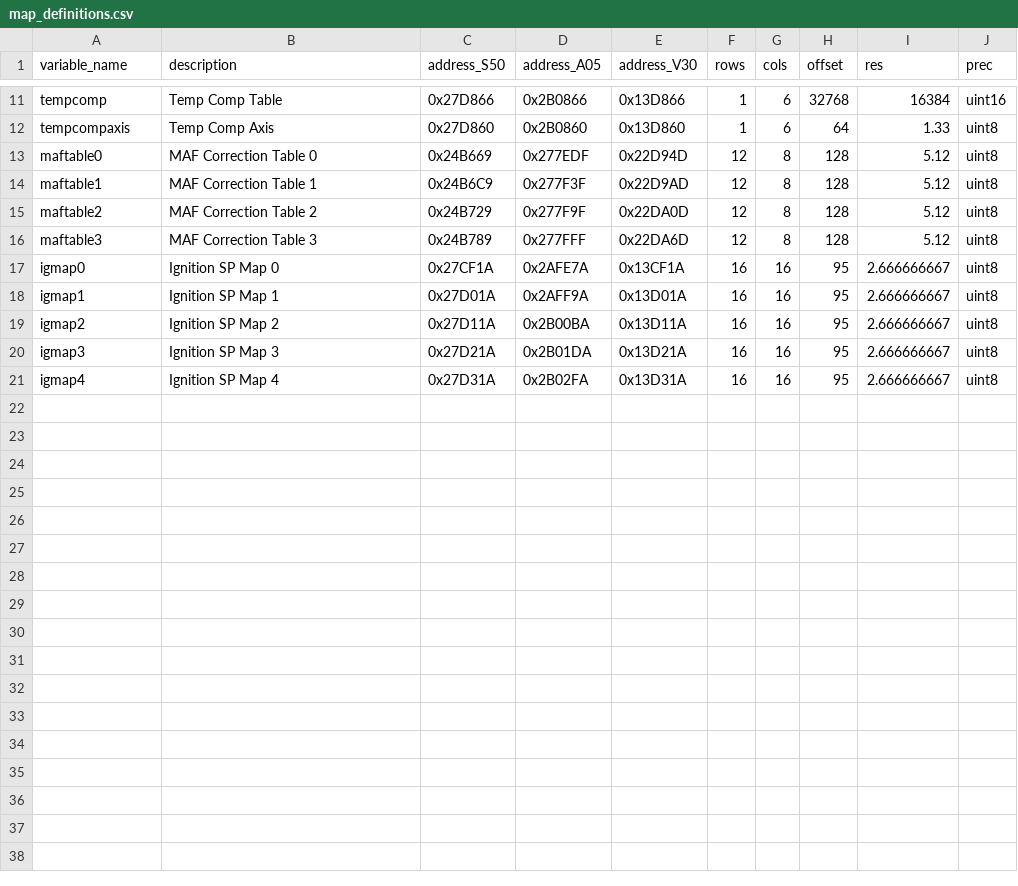
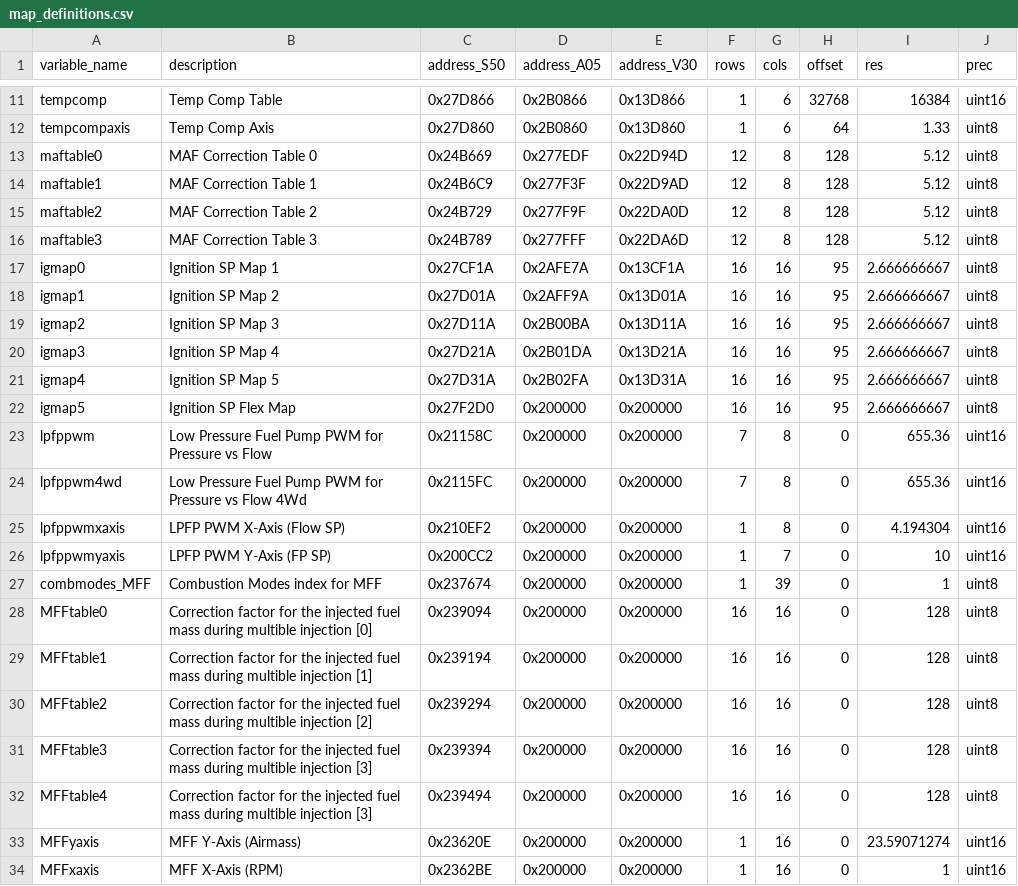
Before and after one commit to yakboyslim/YakTuner, a CSV file: map_definitions.csv, drawn as a sheet; only a part is shown, gaps mark what is left out; the diff covers the shown part only.

```diff
--- a/map_definitions.csv
+++ b/map_definitions.csv
@@ -16,6 +16,19 @@ maftable2,MAF Correction Table 2,0x24B729,0x277F9F,0x22DA0D,12,8,128,5.12,uint8
 maftable3,MAF Correction Table 3,0x24B789,0x277FFF,0x22DA6D,12,8,128,5.12,uint8
-igmap0,Ignition SP Map 0,0x27CF1A,0x2AFE7A,0x13CF1A,16,16,95,2.666666667,uint8
-igmap1,Ignition SP Map 1,0x27D01A,0x2AFF9A,0x13D01A,16,16,95,2.666666667,uint8
-igmap2,Ignition SP Map 2,0x27D11A,0x2B00BA,0x13D11A,16,16,95,2.666666667,uint8
-igmap3,Ignition SP Map 3,0x27D21A,0x2B01DA,0x13D21A,16,16,95,2.666666667,uint8
-igmap4,Ignition SP Map 4,0x27D31A,0x2B02FA,0x13D31A,16,16,95,2.666666667,uint8
+igmap0,Ignition SP Map 1,0x27CF1A,0x2AFE7A,0x13CF1A,16,16,95,2.666666667,uint8
+igmap1,Ignition SP Map 2,0x27D01A,0x2AFF9A,0x13D01A,16,16,95,2.666666667,uint8
+igmap2,Ignition SP Map 3,0x27D11A,0x2B00BA,0x13D11A,16,16,95,2.666666667,uint8
+igmap3,Ignition SP Map 4,0x27D21A,0x2B01DA,0x13D21A,16,16,95,2.666666667,uint8
+igmap4,Ignition SP Map 5,0x27D31A,0x2B02FA,0x13D31A,16,16,95,2.666666667,uint8
+igmap5,Ignition SP Flex Map,0x27F2D0,0x200000,0x200000,16,16,95,2.666666667,uint8
+lpfppwm,Low Pressure Fuel Pump PWM for Pressure vs Flow,0x21158C,0x200000,0x200000,7,8,0,655.36,uint16
+lpfppwm4wd,Low Pressure Fuel Pump PWM for Pressure vs Flow 4Wd,0x2115FC,0x200000,0x200000,7,8,0,655.36,uint16
+lpfppwmxaxis,LPFP PWM X-Axis (Flow SP),0x210EF2,0x200000,0x200000,1,8,0,4.194304,uint16
+lpfppwmyaxis,LPFP PWM Y-Axis (FP SP),0x200CC2,0x200000,0x200000,1,7,0,10,uint16
+combmodes_MFF,Combustion Modes index for MFF,0x237674,0x200000,0x200000,1,39,0,1,uint8
+MFFtable0,Correction factor for the injected fuel mass during multible injection [0],0x239094,0x200000,0x200000,16,16,0,128,uint8
+MFFtable1,Correction factor for the injected fuel mass during multible injection [1],0x239194,0x200000,0x200000,16,16,0,128,uint8
+MFFtable2,Correction factor for the injected fuel mass during multible injection [2],0x239294,0x200000,0x200000,16,16,0,128,uint8
+MFFtable3,Correction factor for the injected fuel mass during multible injection [3],0x239394,0x200000,0x200000,16,16,0,128,uint8
+MFFtable4,Correction factor for the injected fuel mass during multible injection [3],0x239494,0x200000,0x200000,16,16,0,128,uint8
+MFFyaxis,MFF Y-Axis (Airmass),0x23620E,0x200000,0x200000,1,16,0,23.59071274,uint16
+MFFxaxis,MFF X-Axis (RPM),0x2362BE,0x200000,0x200000,1,16,0,1,uint16
```
Also changed, not shown: 4 edited cells elsewhere in this file, 7 other files.
